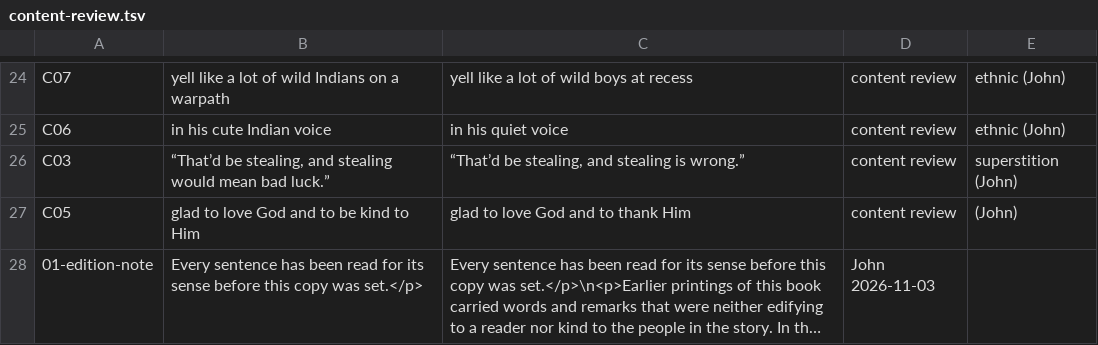
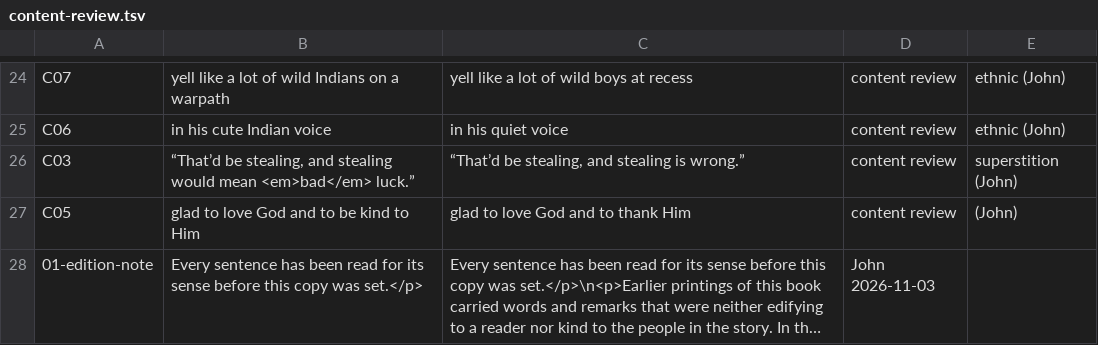
Before and after one commit to rfrmd/schriftohr-books, a TSV file: books/north-woods-manhunt/content-review.tsv, drawn as a sheet; only a part is shown, gaps mark what is left out; long unchanged cells end in ….

Commit message:
North Woods Manhunt content review applied (the earlier commit carried only the ledger)

```diff
--- a/books/north-woods-manhunt/content-review.tsv
+++ b/books/north-woods-manhunt/content-review.tsv
@@ -25,3 +25,3 @@ C07	yell like a lot of wild Indians on a warpath	yell like a lot of wild boys at
 C06	in his cute Indian voice	in his quiet voice	content review	ethnic (John)
-C03	“That’d be stealing, and stealing would mean bad luck.”	“That’d be stealing, and stealing is wrong.”	content review	superstition (John)
+C03	“That’d be stealing, and stealing would mean <em>bad</em> luck.”	“That’d be stealing, and stealing is wrong.”	content review	superstition (John)
 C05	glad to love God and to be kind to Him	glad to love God and to thank Him	content review	(John)
```
Also changed, not shown: 2 other files.
